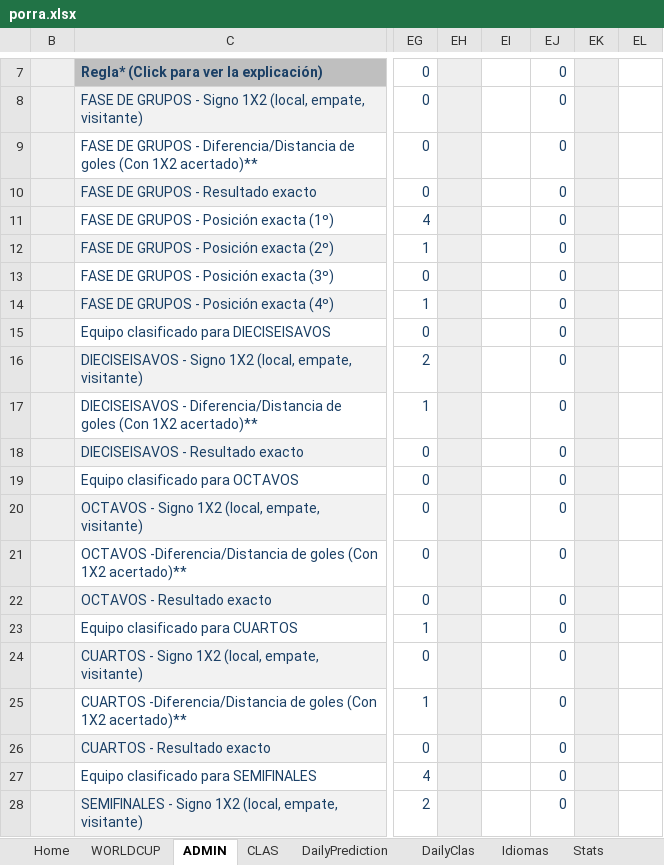
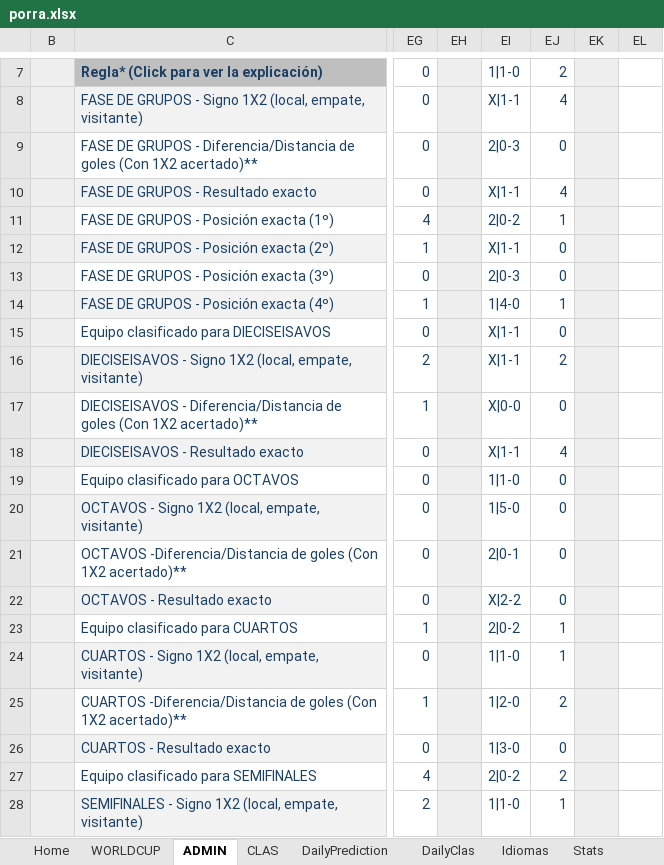
Before and after one commit to metaporramundial2026/porra, an Excel workbook: porra.xlsx, sheet ADMIN, drawn as a sheet; only a part is shown, gaps mark what is left out; values as stored, in another font and other column widths than the file's, no borders; conditional formats not drawn; the diff covers the shown part only; the diff names each change by its address in the sheet, - before the commit and + after, or states it on an @@ line.

Commit message:
Add files via upload

```diff
--- a/porra.xlsx (sheet ADMIN)
+++ b/porra.xlsx (sheet ADMIN)
-EI7: (empty)
+EI7: 1|1-0
-EJ7: 0
+EJ7: 2
-EI8: (empty)
+EI8: X|1-1
-EJ8: 0
+EJ8: 4
-EI9: (empty)
+EI9: 2|0-3
-EI10: (empty)
+EI10: X|1-1
-EJ10: 0
+EJ10: 4
-EI11: (empty)
+EI11: 2|0-2
-EJ11: 0
+EJ11: 1
-EI12: (empty)
+EI12: X|1-1
-EI13: (empty)
+EI13: 2|0-3
-EI14: (empty)
+EI14: 1|4-0
-EJ14: 0
+EJ14: 1
-EI15:EI16: (empty)
+EI15:EI16: X|1-1
-EJ16: 0
+EJ16: 2
-EI17: (empty)
+EI17: X|0-0
-EI18: (empty)
+EI18: X|1-1
-EJ18: 0
+EJ18: 4
-EI19: (empty)
+EI19: 1|1-0
-EI20: (empty)
+EI20: 1|5-0
-EI21: (empty)
+EI21: 2|0-1
-EI22: (empty)
+EI22: X|2-2
-EI23: (empty)
+EI23: 2|0-2
-EJ23:EJ24: 0
+EJ23:EJ24: 1
-EI24: (empty)
+EI24: 1|1-0
-EI25: (empty)
+EI25: 1|2-0
-EJ25: 0
+EJ25: 2
-EI26: (empty)
+EI26: 1|3-0
-EI27: (empty)
+EI27: 2|0-2
-EJ27: 0
+EJ27: 2
-EI28: (empty)
+EI28: 1|1-0
-EJ28: 0
+EJ28: 1
```
Also changed, not shown: 526 edited cells elsewhere in this sheet, sheet CLAS, sheet DailyClas, sheet Stats, sheet WORLDCUP, sheet Fixture, sheet Home, 1 more sheet, formulas that keep their value, hidden cells, charts or pictures.
